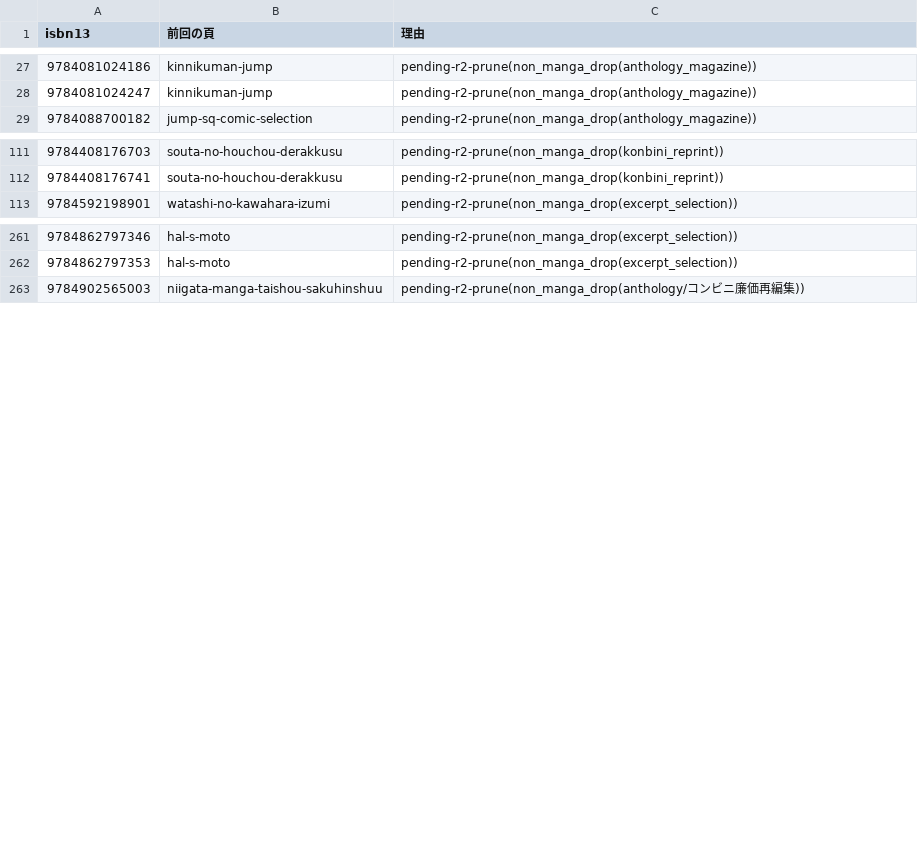
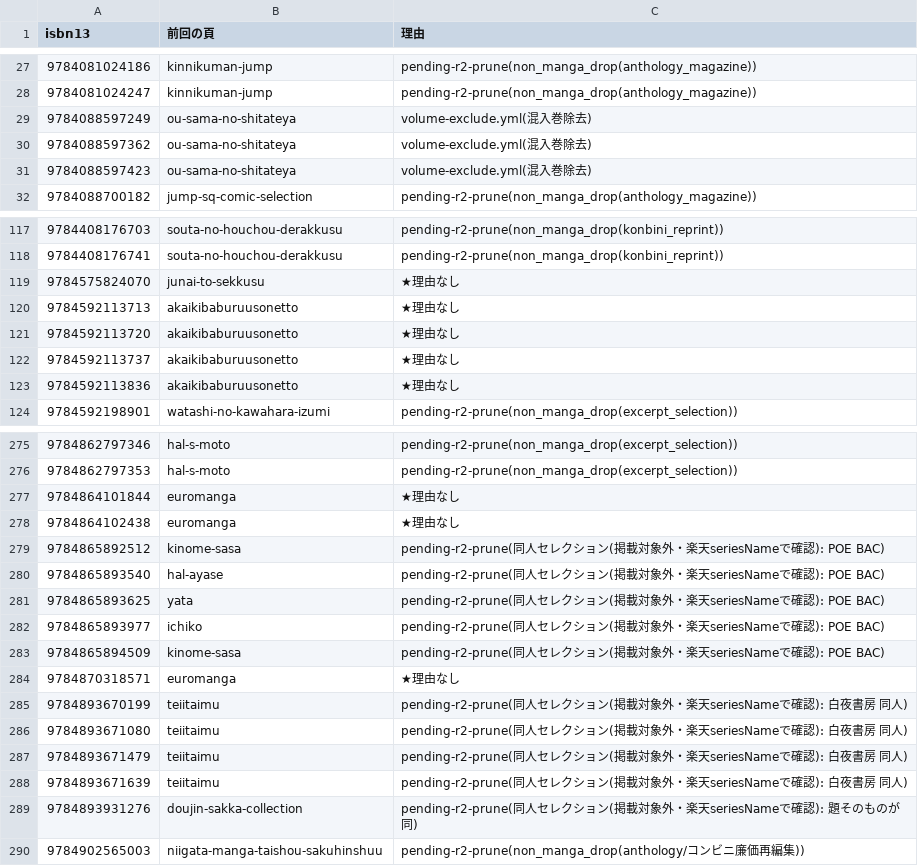
Before and after one commit to shuichi0725-cmyk/MANGAL, a TSV file: docs/production-diagnostics/isbn-loss.tsv, drawn as a sheet; only a part is shown, gaps mark what is left out; the diff covers the shown part only; the diff names each change by its address in the sheet, - before the commit and + after, or states it on an @@ line.

```diff
--- a/docs/production-diagnostics/isbn-loss.tsv
+++ b/docs/production-diagnostics/isbn-loss.tsv
+row 29: 9784088597249 | ou-sama-no-shitateya | volume-exclude.yml(混入巻除去)
+row 30: 9784088597362 | ou-sama-no-shitateya | volume-exclude.yml(混入巻除去)
+row 31: 9784088597423 | ou-sama-no-shitateya | volume-exclude.yml(混入巻除去)
+row 119: 9784575824070 | junai-to-sekkusu | ★理由なし
+row 120: 9784592113713 | akaikibaburuusonetto | ★理由なし
+row 121: 9784592113720 | akaikibaburuusonetto | ★理由なし
+row 122: 9784592113737 | akaikibaburuusonetto | ★理由なし
+row 123: 9784592113836 | akaikibaburuusonetto | ★理由なし
+row 277: 9784864101844 | euromanga | ★理由なし
+row 278: 9784864102438 | euromanga | ★理由なし
+row 279: 9784865892512 | kinome-sasa | pending-r2-prune(同人セレクション(掲載対象外・楽天seriesNameで確認): POE BAC)
+row 280: 9784865893540 | hal-ayase | pending-r2-prune(同人セレクション(掲載対象外・楽天seriesNameで確認): POE BAC)
+row 281: 9784865893625 | yata | pending-r2-prune(同人セレクション(掲載対象外・楽天seriesNameで確認): POE BAC)
+row 282: 9784865893977 | ichiko | pending-r2-prune(同人セレクション(掲載対象外・楽天seriesNameで確認): POE BAC)
+row 283: 9784865894509 | kinome-sasa | pending-r2-prune(同人セレクション(掲載対象外・楽天seriesNameで確認): POE BAC)
+row 284: 9784870318571 | euromanga | ★理由なし
+row 285: 9784893670199 | teiitaimu | pending-r2-prune(同人セレクション(掲載対象外・楽天seriesNameで確認): 白夜書房 同人)
+row 286: 9784893671080 | teiitaimu | pending-r2-prune(同人セレクション(掲載対象外・楽天seriesNameで確認): 白夜書房 同人)
+row 287: 9784893671479 | teiitaimu | pending-r2-prune(同人セレクション(掲載対象外・楽天seriesNameで確認): 白夜書房 同人)
+row 288: 9784893671639 | teiitaimu | pending-r2-prune(同人セレクション(掲載対象外・楽天seriesNameで確認): 白夜書房 同人)
+row 289: 9784893931276 | doujin-sakka-collection | pending-r2-prune(同人セレクション(掲載対象外・楽天seriesNameで確認): 題そのものが同)
```
Also changed, not shown: 8 added rows elsewhere in this file, 2 other files.
